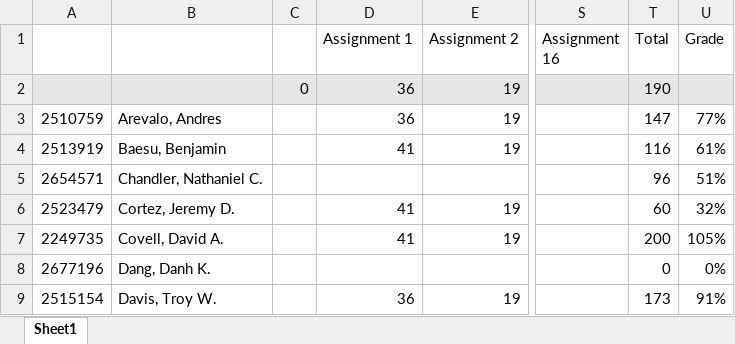
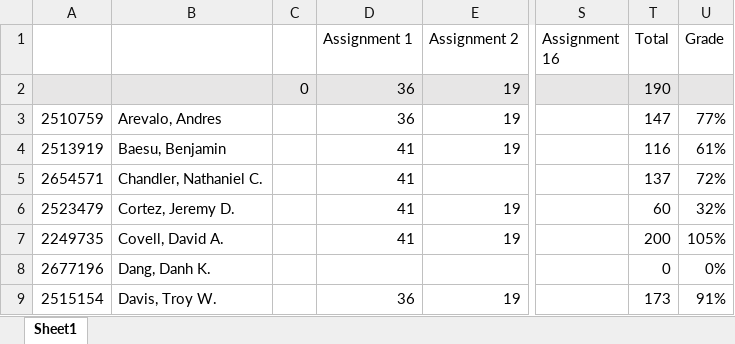
Before and after one commit to jameswilson281/CIS---11-Assembly-Programming, an Excel workbook: Work Tracking/Grades.xlsx, sheet Sheet1, drawn as a sheet; only a part is shown, gaps mark what is left out; values as stored, in another font and other column widths than the file's, no borders; the diff names each change by its address in the sheet, - before the commit and + after, or states it on an @@ line.

Commit message:
update grades again

```diff
--- a/Work Tracking/Grades.xlsx (sheet Sheet1)
+++ b/Work Tracking/Grades.xlsx (sheet Sheet1)
-D5 (Assignment 1): (empty)
+D5 (Assignment 1): 41
-T5 (Total): 96
+T5 (Total): 137
-U5 (Grade): 51%
+U5 (Grade): 72%
```
